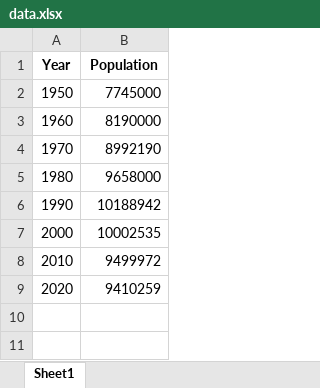
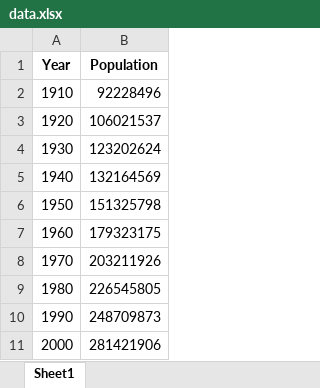
Before and after one commit to XelerT/comp_math, an Excel workbook: lab4/data/data.xlsx, sheet Sheet1, drawn as a sheet; values as stored, in another font and other column widths than the file's, no borders; removed rows and columns are numbered as before the commit, all else as after; the diff names each change by its address in the sheet, - before the commit and + after, or states it on an @@ line.

Commit message:
Replaced Belarusian to USA data

```diff
--- a/lab4/data/data.xlsx (sheet Sheet1)
+++ b/lab4/data/data.xlsx (sheet Sheet1)
+row 2: 1910 | 92228496
+row 3: 1920 | 106021537
+row 4: 1930 | 123202624
+row 5: 1940 | 132164569
-B6 (Population): 7745000
+B6 (Population): 151325798
-B7 (Population): 8190000
+B7 (Population): 179323175
-B8 (Population): 8992190
+B8 (Population): 203211926
-B9 (Population): 9658000
+B9 (Population): 226545805
-B10 (Population): 10188942
+B10 (Population): 248709873
-B11 (Population): 10002535
+B11 (Population): 281421906
-row 8: 2010 | 9499972
-row 9: 2020 | 9410259
```
Also changed, not shown: 2 other files.
